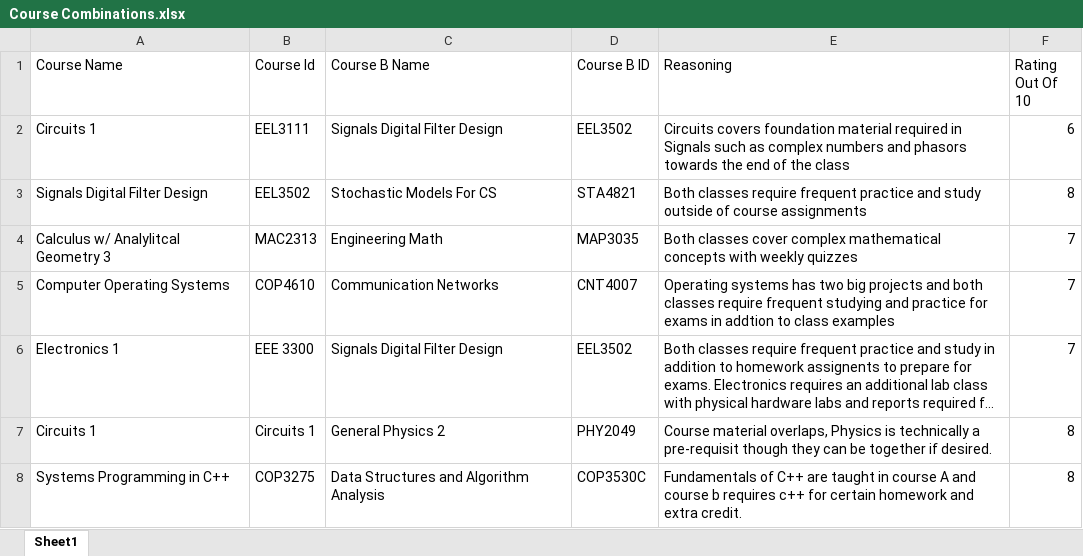
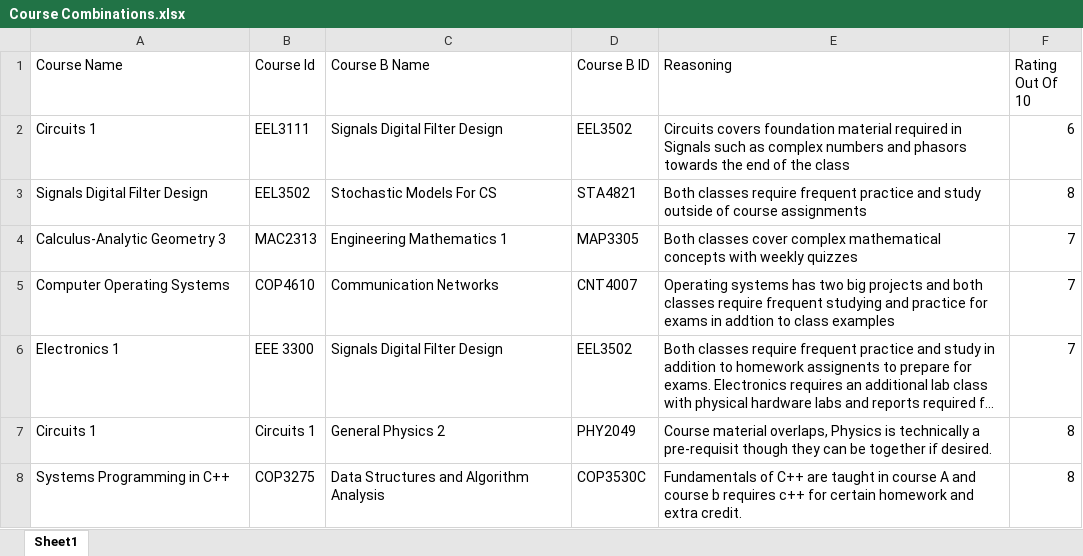
Before and after one commit to bgil2020/SmartAdvisor-Senior-Design-Project-2026, an Excel workbook: backend/compatibility_data/Course Combinations.xlsx, sheet Sheet1, drawn as a sheet; long unchanged cells end in …; values as stored, in another font and other column widths than the file's, no borders; the diff names each change by its address in the sheet, - before the commit and + after, or states it on an @@ line.

Commit message:
Fix MAC2313 and MAP3305 course compatibility data

```diff
--- a/backend/compatibility_data/Course Combinations.xlsx (sheet Sheet1)
+++ b/backend/compatibility_data/Course Combinations.xlsx (sheet Sheet1)
-A4 (Course Name): Calculus w/ Analylitcal Geometry 3
+A4 (Course Name): Calculus-Analytic Geometry 3
-C4 (Course B Name): Engineering Math
+C4 (Course B Name): Engineering Mathematics 1
-D4 (Course B ID): MAP3035
+D4 (Course B ID): MAP3305
```
